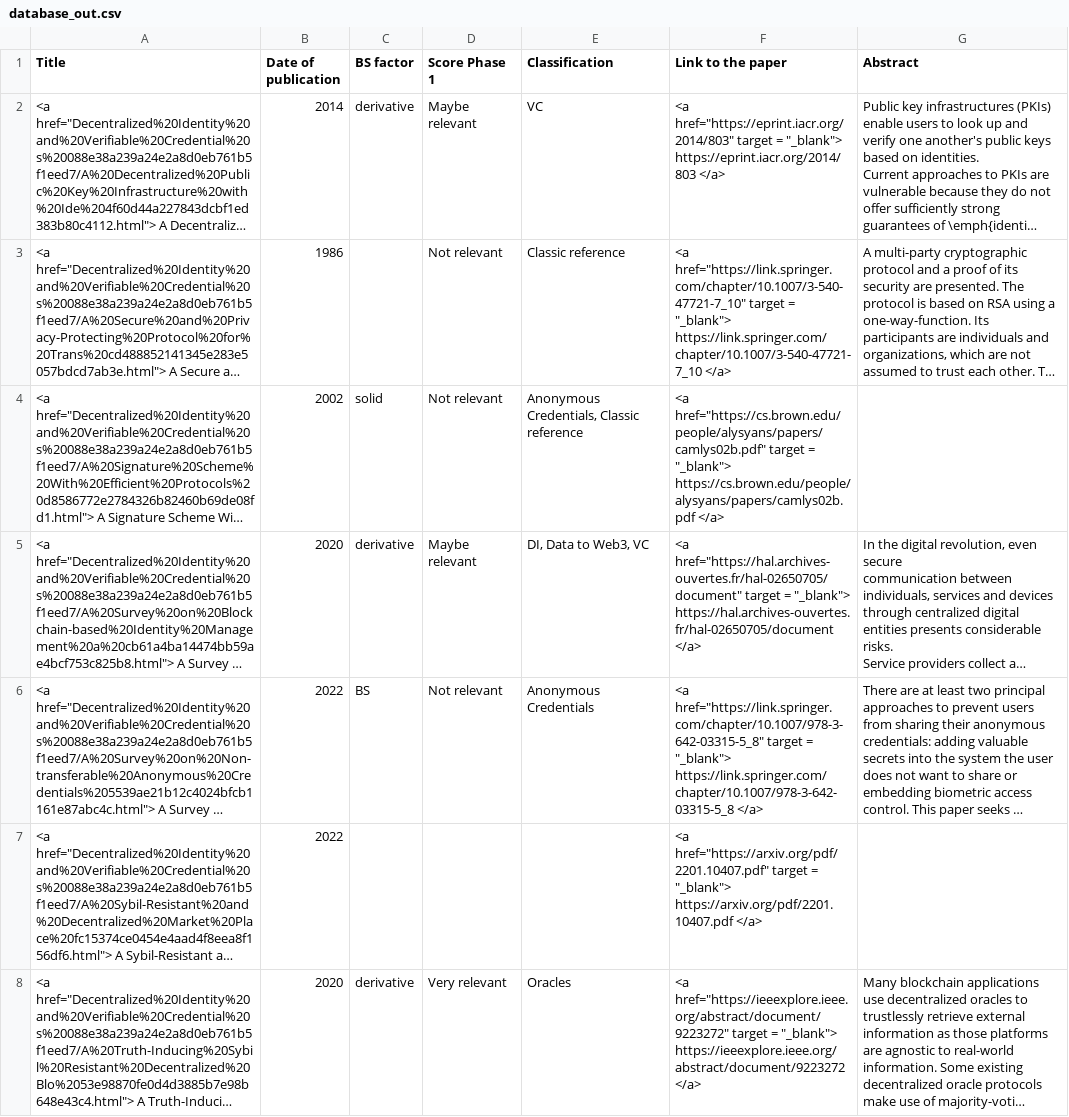
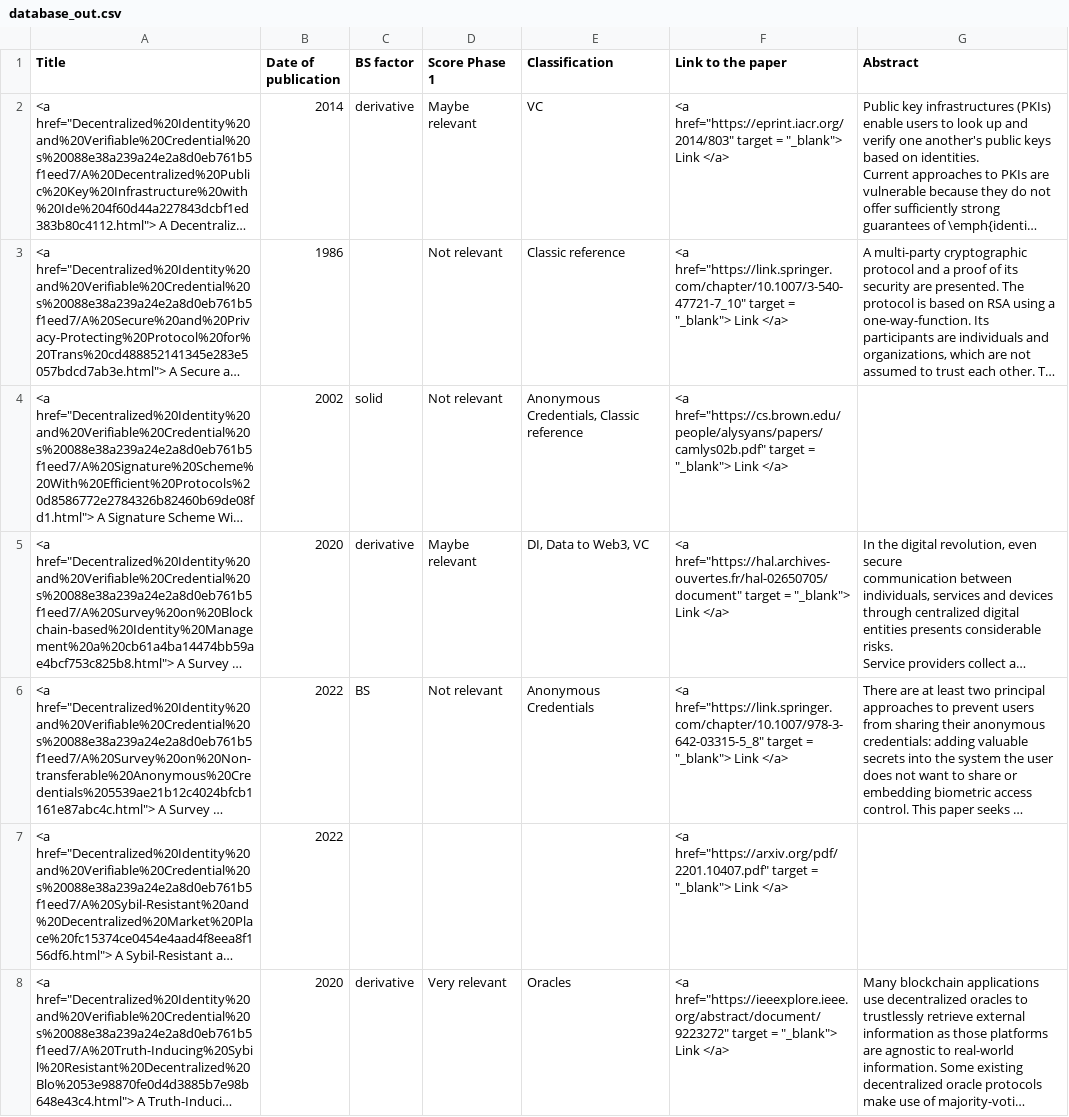
Before and after one commit to NethermindEth/lido_phase_1, a CSV file: scripts/database_out.csv, drawn as a sheet; only a part is shown; long unchanged cells end in …; the diff covers the shown part only; the diff names each change by its address in the sheet, - before the commit and + after, or states it on an @@ line.

Commit message:
fix wrapping issue, made links shorter

```diff
--- a/scripts/database_out.csv
+++ b/scripts/database_out.csv
-F2 (Link to the paper): …= "_blank"> https://eprint.iacr.org/2014/803 </a>
+F2 (Link to the paper): …= "_blank"> Link </a>
-F3 (Link to the paper): …= "_blank"> https://link.springer.com/chapter/10.1007/3-540-47721-7_10 </a>
+F3 (Link to the paper): …= "_blank"> Link </a>
-F4 (Link to the paper): …= "_blank"> https://cs.brown.edu/people/alysyans/papers/camlys02b.pdf </a>
+F4 (Link to the paper): …= "_blank"> Link </a>
-F5 (Link to the paper): …= "_blank"> https://hal.archives-ouvertes.fr/hal-02650705/document </a>
+F5 (Link to the paper): …= "_blank"> Link </a>
-F6 (Link to the paper): …= "_blank"> https://link.springer.com/chapter/10.1007/978-3-642-03315-5_8 </a>
+F6 (Link to the paper): …= "_blank"> Link </a>
-F7 (Link to the paper): …= "_blank"> https://arxiv.org/pdf/2201.10407.pdf </a>
+F7 (Link to the paper): …= "_blank"> Link </a>
-F8 (Link to the paper): …= "_blank"> https://ieeexplore.ieee.org/abstract/document/9223272 </a>
+F8 (Link to the paper): …= "_blank"> Link </a>
```
Also changed, not shown: 90 edited cells elsewhere in this file, 2 other files.
